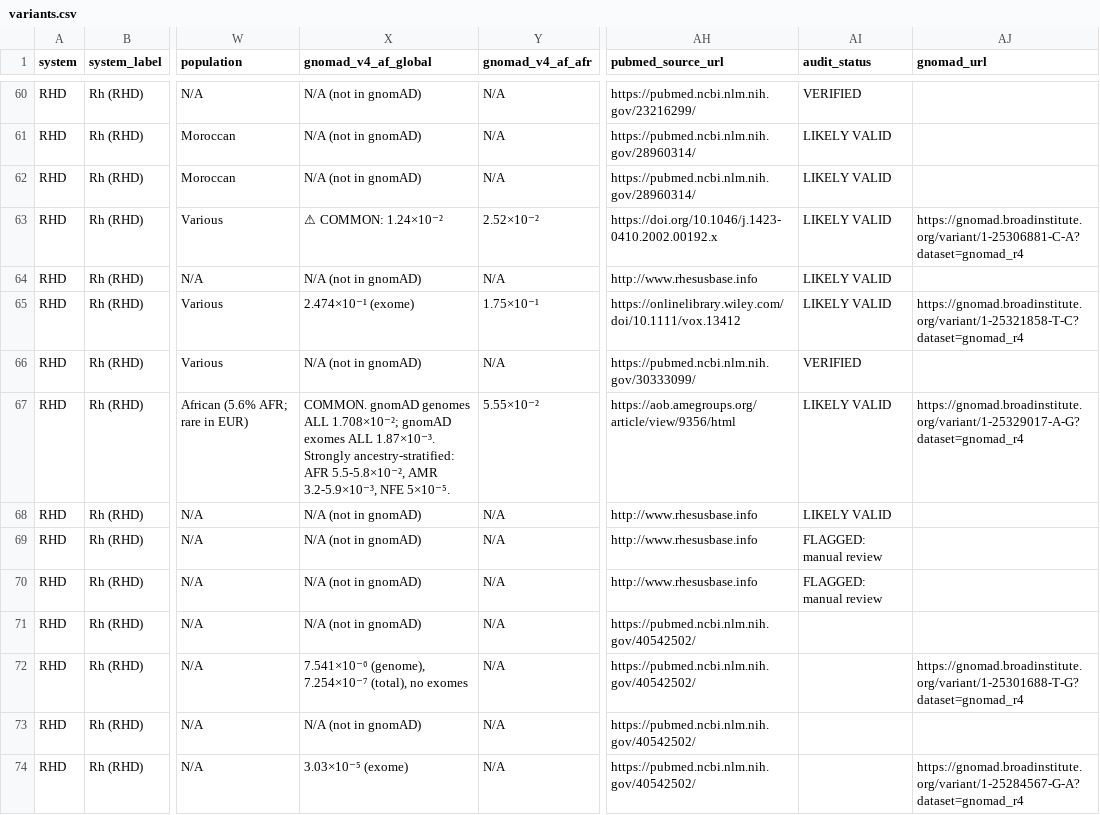
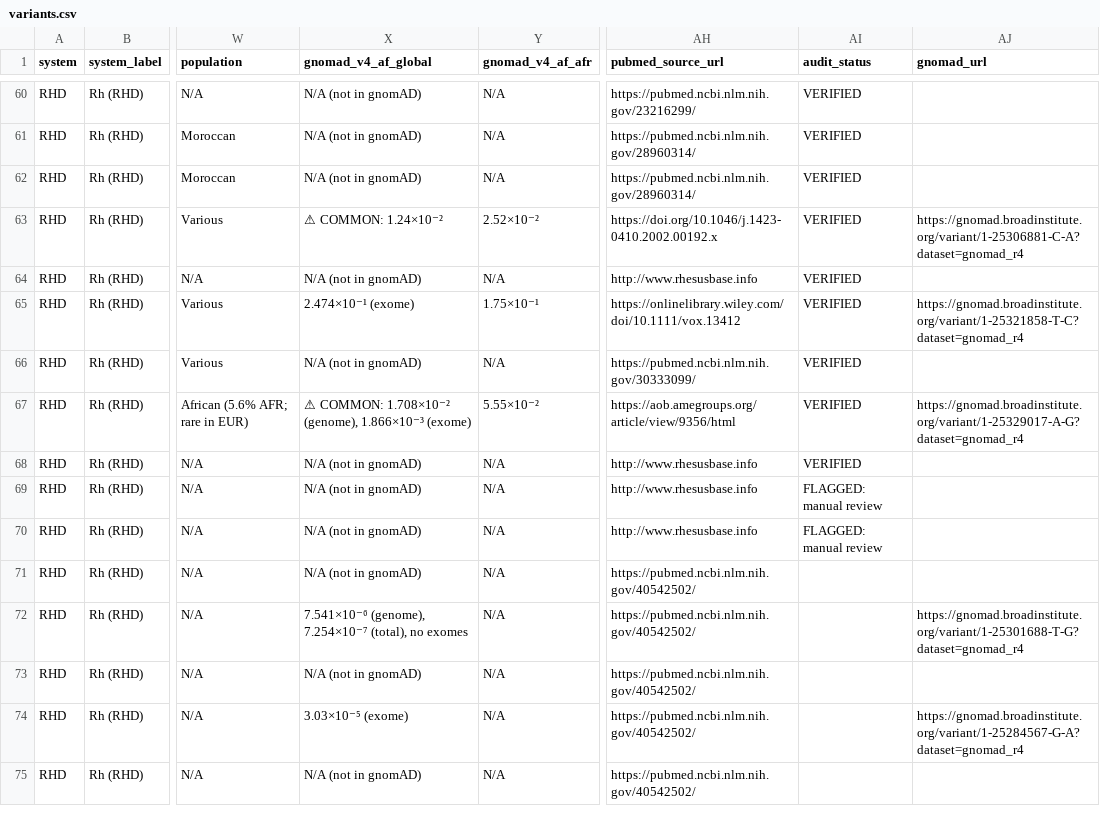
Before and after one commit to Suriyen/RhD-variant-database, a CSV file: data/variants.csv, drawn as a sheet; only a part is shown, gaps mark what is left out; the shorter side is filled out with more unchanged rows; the diff covers the shown part only; the diff names each change by its address in the sheet, - before the commit and + after, or states it on an @@ line.

Commit message:
Formatting "verified"

```diff
--- a/data/variants.csv
+++ b/data/variants.csv
-AI61:AI65 (audit_status): LIKELY VALID
+AI61:AI65 (audit_status): VERIFIED
-X67 (gnomad_v4_af_global): COMMON. gnomAD genomes ALL 1.708×10⁻²; gnomAD exomes ALL 1.87×10⁻³. Strongly ancestry-stratified: AFR 5.5-5.8×10⁻², AMR 3.2-5.9×10⁻³, NFE 5×10⁻⁵.
+X67 (gnomad_v4_af_global): ⚠ COMMON: 1.708×10⁻² (genome), 1.866×10⁻³ (exome)
-AI67:AI68 (audit_status): LIKELY VALID
+AI67:AI68 (audit_status): VERIFIED
```
Also changed, not shown: 35 edited cells elsewhere in this file, 6 other files.
